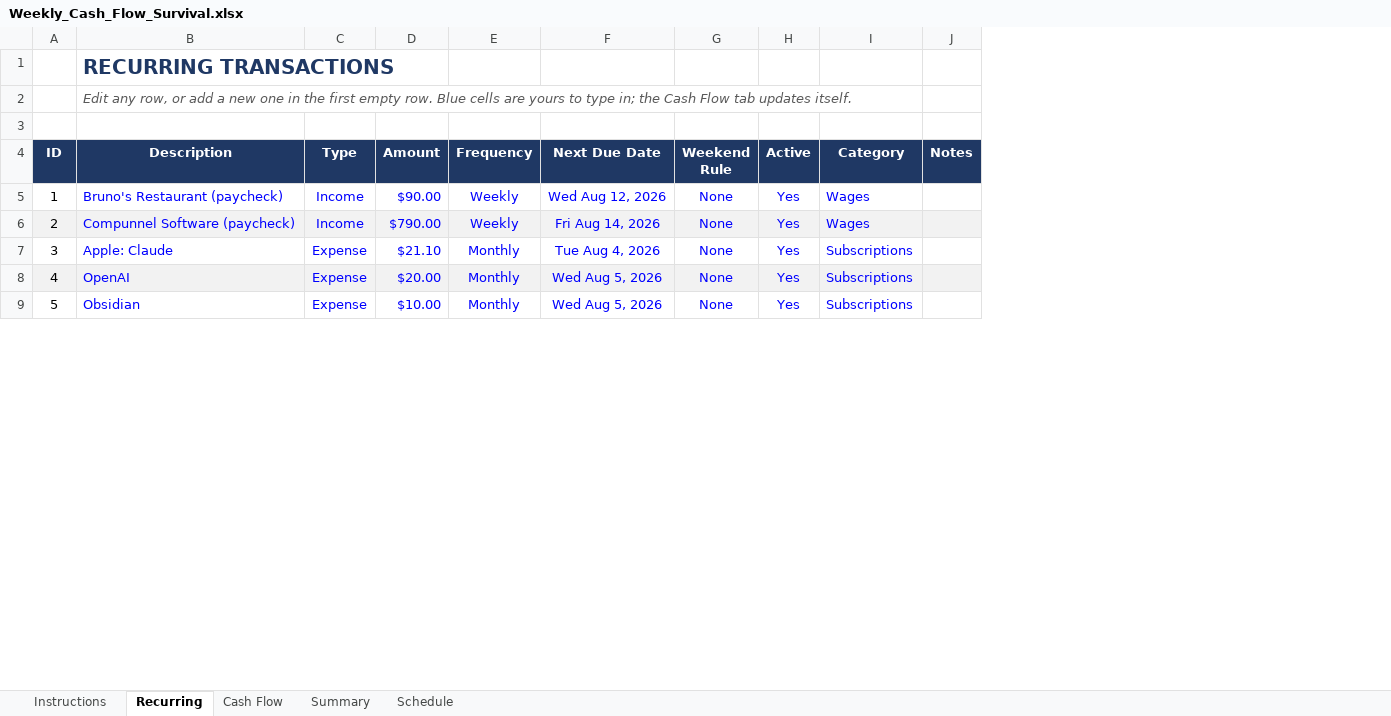
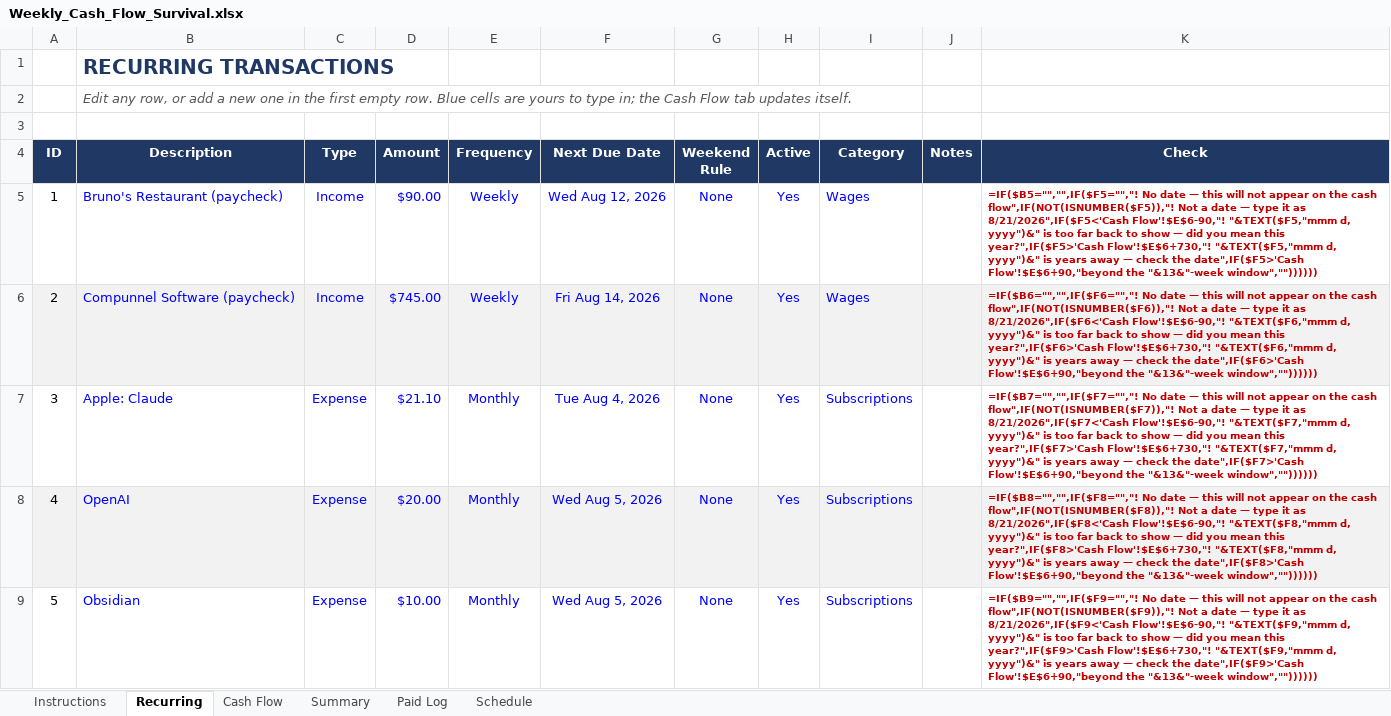
Before and after one commit to NBiryukov25/Budget, an Excel workbook: Weekly_Cash_Flow_Survival.xlsx, sheet Recurring, drawn as a sheet; only a part is shown; values as stored, in another font and other column widths than the file's, no borders; formulas without a stored value are shown as written; conditional formats not drawn; the diff names each change by its address in the sheet, - before the commit and + after, or states it on an @@ line.

```diff
--- a/Weekly_Cash_Flow_Survival.xlsx (sheet Recurring)
+++ b/Weekly_Cash_Flow_Survival.xlsx (sheet Recurring)
+sheet tab: Paid Log
+column K (Check), rows 5-9: =IF($B5="","",IF($F5="","! No date — this will not appear on the cash flow",IF(NOT(ISNUMBER($F5)),"! Not a date — type it as 8/21/2026",IF($F5<'Cash Flow'!$E$6-90,"! "&TEXT($F5,"mmm d, yyyy")&" is too far back to show — did you mean this year?",IF($F5>'Cash Flow'!$E$6+730,"! "&TEXT($F5,"mmm d, yyyy")&" is years away — check the date",IF($F5>'Cash Flow'!$E$6+90,"beyond the "&13&"-week window","")))))) | =IF($B6="","",IF($F6="","! No date — this will not appear on the cash flow",IF(NOT(ISNUMBER($F6)),"! Not a date — type it as 8/21/2026",IF($F6<'Cash Flow'!$E$6-90,"! "&TEXT($F6,"mmm d, yyyy")&" is too far back to show — did you mean this year?",IF($F6>'Cash Flow'!$E$6+730,"! "&TEXT($F6,"mmm d, yyyy")&" is years away — check the date",IF($F6>'Cash Flow'!$E$6+90,"beyond the "&13&"-week window","")))))) | =IF($B7="","",IF($F7="","! No date — this will not appear on the cash flow",IF(NOT(ISNUMBER($F7)),"! Not a date — type it as 8/21/2026",IF($F7<'Cash Flow'!$E$6-90,"! "&TEXT($F7,"mmm d, yyyy")&" is too far back to show — did you mean this year?",IF($F7>'Cash Flow'!$E$6+730,"! "&TEXT($F7,"mmm d, yyyy")&" is years away — check the date",IF($F7>'Cash Flow'!$E$6+90,"beyond the "&13&"-week window","")))))) | =IF($B8="","",IF($F8="","! No date — this will not appear on the cash flow",IF(NOT(ISNUMBER($F8)),"! Not a date — type it as 8/21/2026",IF($F8<'Cash Flow'!$E$6-90,"! "&TEXT($F8,"mmm d, yyyy")&" is too far back to show — did you mean this year?",IF($F8>'Cash Flow'!$E$6+730,"! "&TEXT($F8,"mmm d, yyyy")&" is years away — check the date",IF($F8>'Cash Flow'!$E$6+90,"beyond the "&13&"-week window","")))))) | =IF($B9="","",IF($F9="","! No date — this will not appear on the cash flow",IF(NOT(ISNUMBER($F9)),"! Not a date — type it as 8/21/2026",IF($F9<'Cash Flow'!$E$6-90,"! "&TEXT($F9,"mmm d, yyyy")&" is too far back to show — did you mean this year?",IF($F9>'Cash Flow'!$E$6+730,"! "&TEXT($F9,"mmm d, yyyy")&" is years away — check the date",IF($F9>'Cash Flow'!$E$6+90,"beyond the "&13&"-week window",""))))))
-D6 (Amount): $790.00
+D6 (Amount): $745.00
```
Also changed, not shown: sheet Cash Flow, sheet Summary, Weekly_Cash_Flow_Survival_YOURS.xlsx, 2 other files.
